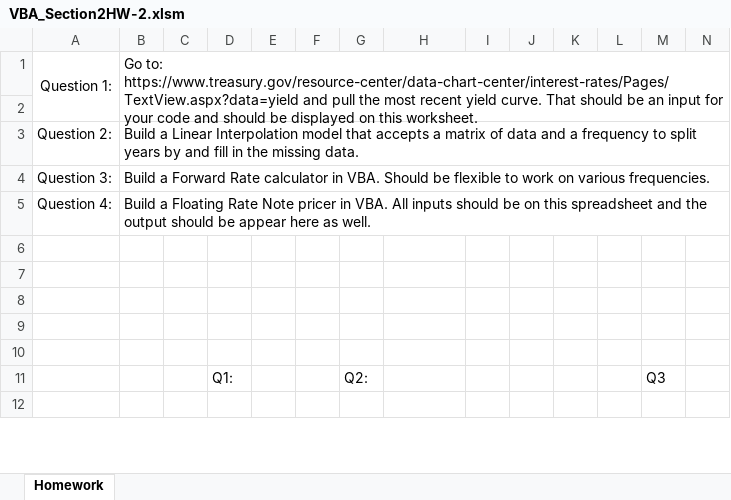
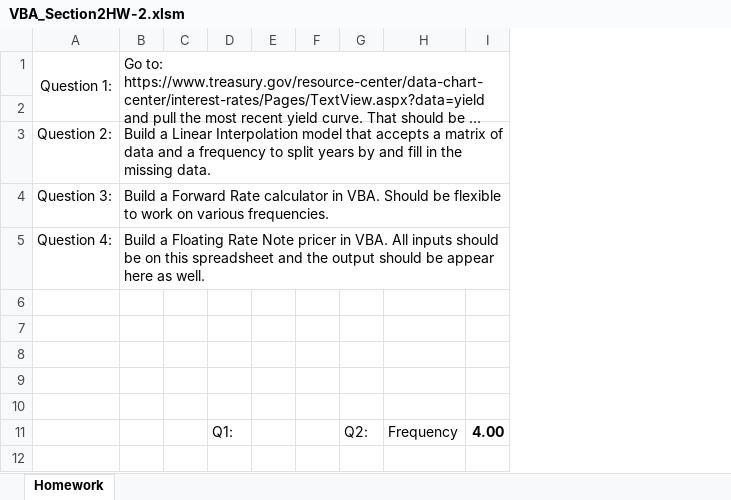
Before and after one commit to BenjaminLiuPenrose/VBAAssignmentSolution, an Excel workbook: Level2_BenjaminLiu/VBA_Section2HW-2.xlsm, sheet Homework, drawn as a sheet; only a part is shown; long unchanged cells end in …; values as stored, in another font and other column widths than the file's, no borders; charts and pictures and conditional formats not drawn; removed rows and columns are numbered as before the commit, all else as after; the diff covers the shown part only; the diff names each change by its address in the sheet, - before the commit and + after, or states it on an @@ line.

```diff
--- a/Level2_BenjaminLiu/VBA_Section2HW-2.xlsm (sheet Homework)
+++ b/Level2_BenjaminLiu/VBA_Section2HW-2.xlsm (sheet Homework)
-column I, empty
-column J, empty
-column K, empty
-column L, empty
-column N, empty
-B1:P2 merged
+B1:P2 merged
-B3:P3 merged
+B3:P3 merged
-B4:P4 merged
+B4:P4 merged
-B5:P5 merged
+B5:P5 merged
-H11: (empty)
+H11: Frequency
-I11: Q3
+I11: 4.00
-I11 bold: off
+I11 bold: on
```
Also changed, not shown: 3 added rows, 3 removed rows, 5 removed columns and 6 edited cells elsewhere in this sheet, formulas that keep their value, charts or pictures, Level1_BenjaminLiu/VBA_Section1HW.xlsx, Level3_BenjaminLiu/VBA_Section3HW-1.xlsm, 39 other files.
